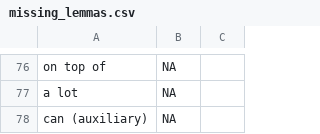
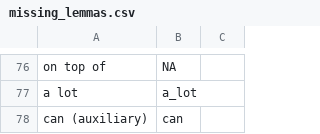
Before and after one commit to benjamincmorris/Semantic-Networks, a CSV file: missing_lemmas.csv, drawn as a sheet; only a part is shown, gaps mark what is left out; the diff covers the shown part only.

```diff
--- a/missing_lemmas.csv
+++ b/missing_lemmas.csv
@@ -77,2 +77,2 @@ on top of,NA
-a lot,NA
-can (auxiliary),NA
+a lot,a_lot,
+can (auxiliary),can,
```
Also changed, not shown: 44 edited cells elsewhere in this file, 7 other files.
